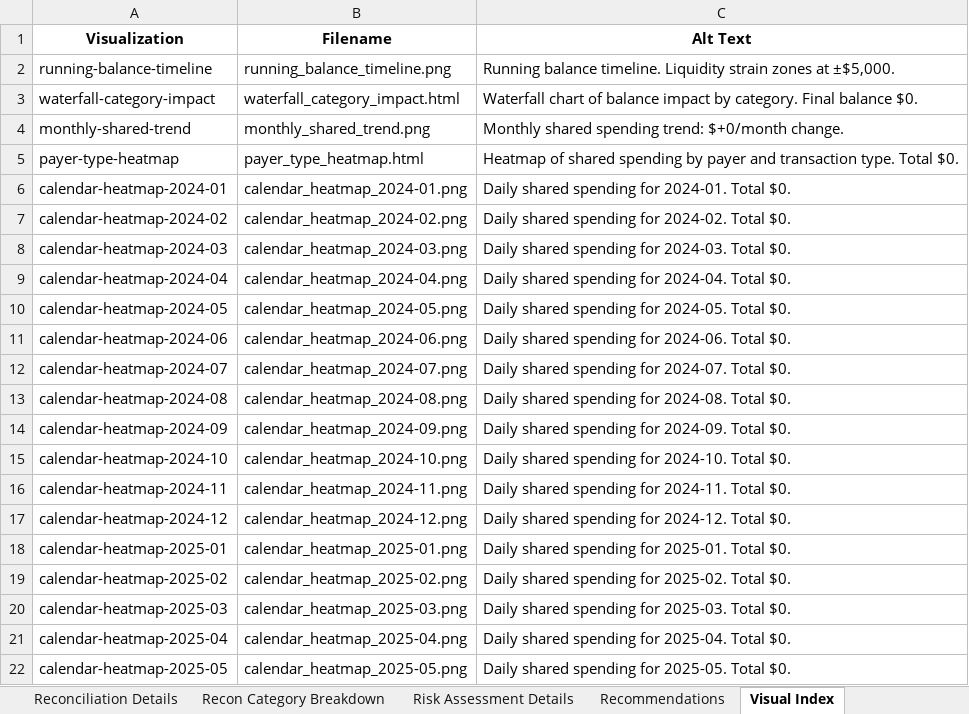
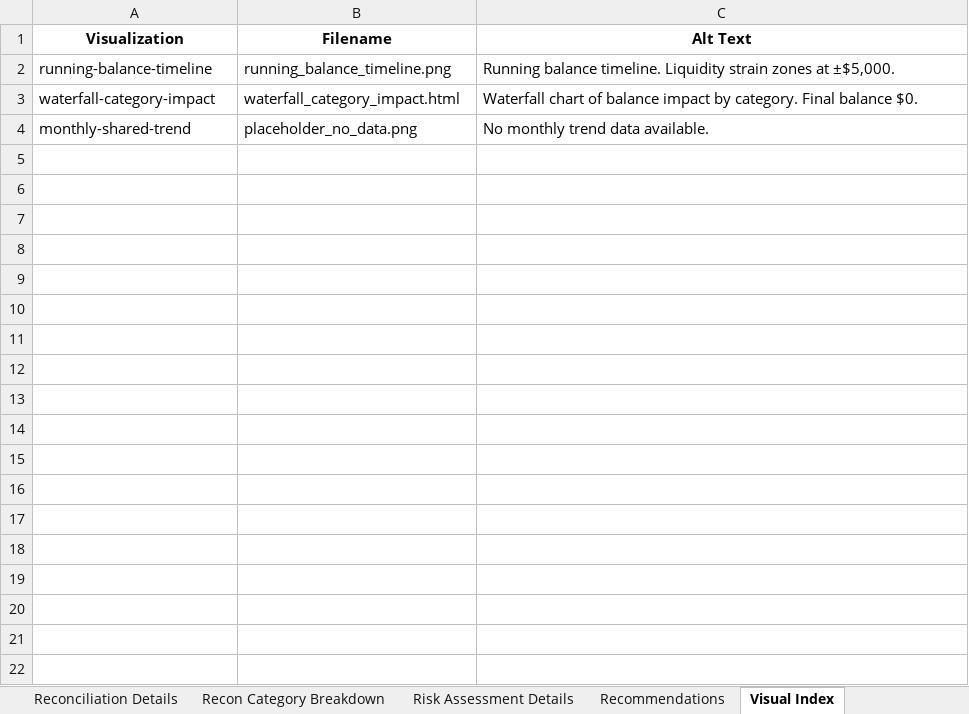
Before and after one commit to rzimmerman2022/BALANCE-pyexcel, an Excel workbook: analysis_output/financial_analysis_report_v2.3.xlsx, sheet Visual Index, drawn as a sheet; only a part is shown; values as stored, in another font and other column widths than the file's, no borders; the diff covers the shown part only; the diff names each change by its address in the sheet, - before the commit and + after, or states it on an @@ line.

```diff
--- a/analysis_output/financial_analysis_report_v2.3.xlsx (sheet Visual Index)
+++ b/analysis_output/financial_analysis_report_v2.3.xlsx (sheet Visual Index)
-B4 (Filename): monthly_shared_trend.png
+B4 (Filename): placeholder_no_data.png
-C4 (Alt Text): Monthly shared spending trend: $+0/month change.
+C4 (Alt Text): No monthly trend data available.
-row 5: payer-type-heatmap | payer_type_heatmap.html | Heatmap of shared spending by payer and transaction type. Total $0.
-row 6: calendar-heatmap-2024-01 | calendar_heatmap_2024-01.png | Daily shared spending for 2024-01. Total $0.
-row 7: calendar-heatmap-2024-02 | calendar_heatmap_2024-02.png | Daily shared spending for 2024-02. Total $0.
-row 8: calendar-heatmap-2024-03 | calendar_heatmap_2024-03.png | Daily shared spending for 2024-03. Total $0.
-row 9: calendar-heatmap-2024-04 | calendar_heatmap_2024-04.png | Daily shared spending for 2024-04. Total $0.
-row 10: calendar-heatmap-2024-05 | calendar_heatmap_2024-05.png | Daily shared spending for 2024-05. Total $0.
-row 11: calendar-heatmap-2024-06 | calendar_heatmap_2024-06.png | Daily shared spending for 2024-06. Total $0.
-row 12: calendar-heatmap-2024-07 | calendar_heatmap_2024-07.png | Daily shared spending for 2024-07. Total $0.
-row 13: calendar-heatmap-2024-08 | calendar_heatmap_2024-08.png | Daily shared spending for 2024-08. Total $0.
-row 14: calendar-heatmap-2024-09 | calendar_heatmap_2024-09.png | Daily shared spending for 2024-09. Total $0.
-row 15: calendar-heatmap-2024-10 | calendar_heatmap_2024-10.png | Daily shared spending for 2024-10. Total $0.
-row 16: calendar-heatmap-2024-11 | calendar_heatmap_2024-11.png | Daily shared spending for 2024-11. Total $0.
-row 17: calendar-heatmap-2024-12 | calendar_heatmap_2024-12.png | Daily shared spending for 2024-12. Total $0.
-row 18: calendar-heatmap-2025-01 | calendar_heatmap_2025-01.png | Daily shared spending for 2025-01. Total $0.
-row 19: calendar-heatmap-2025-02 | calendar_heatmap_2025-02.png | Daily shared spending for 2025-02. Total $0.
-row 20: calendar-heatmap-2025-03 | calendar_heatmap_2025-03.png | Daily shared spending for 2025-03. Total $0.
-row 21: calendar-heatmap-2025-04 | calendar_heatmap_2025-04.png | Daily shared spending for 2025-04. Total $0.
-row 22: calendar-heatmap-2025-05 | calendar_heatmap_2025-05.png | Daily shared spending for 2025-05. Total $0.
```
Also changed, not shown: 34 removed rows elsewhere in this sheet, sheet Ledger Highlights, sheet Executive Summary, sheet Risk Assessment Details, sheet Recommendations, sheet Reconciliation Details, other sheet tabs, 31 other files.
